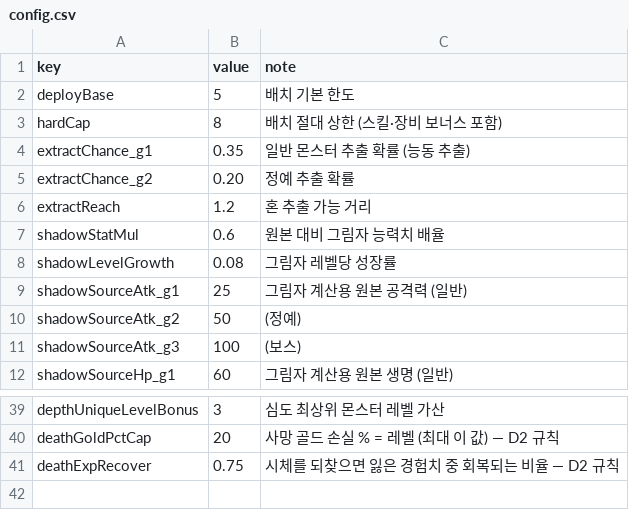
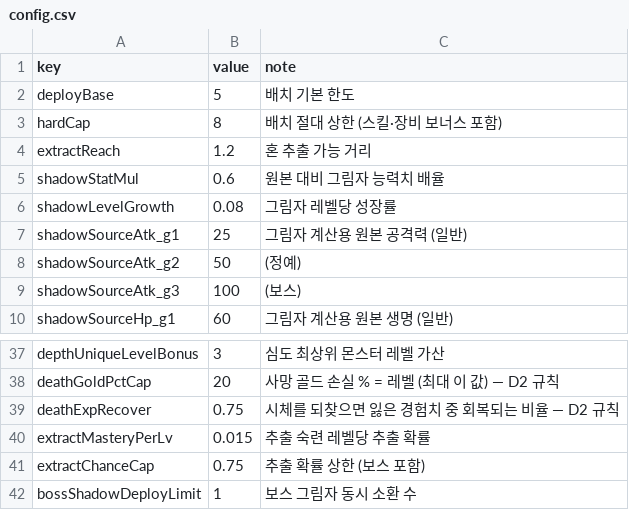
Before and after one commit to mogoshop/catch-and-keep, a CSV file: data/config.csv, drawn as a sheet; only a part is shown, gaps mark what is left out.

```diff
--- a/data/config.csv
+++ b/data/config.csv
@@ -3,4 +3,2 @@ deployBase,5,배치 기본 한도
 hardCap,8,배치 절대 상한 (스킬·장비 보너스 포함)
-extractChance_g1,0.35,일반 몬스터 추출 확률 (능동 추출)
-extractChance_g2,0.20,정예 추출 확률
 extractReach,1.2,혼 추출 가능 거리
@@ -41 +39,4 @@ deathGoldPctCap,20,사망 골드 손실 % = 레벨 (최대 이 값) — D2 규
 deathExpRecover,0.75,시체를 되찾으면 잃은 경험치 중 회복되는 비율 — D2 규칙
+extractMasteryPerLv,0.015,추출 숙련 레벨당 추출 확률
+extractChanceCap,0.75,추출 확률 상한 (보스 포함)
+bossShadowDeployLimit,1,보스 그림자 동시 소환 수
```
Also changed, not shown: data/monster_ranks.csv, data/skills.csv, 11 other files.
